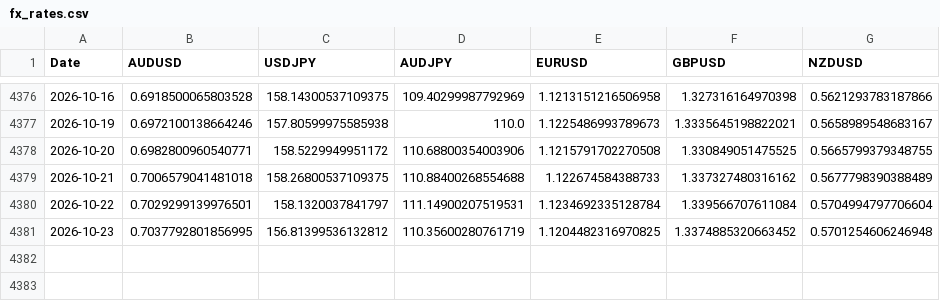
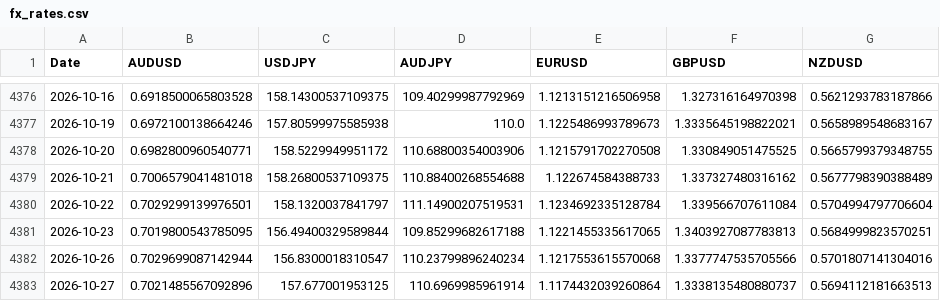
Before and after one commit to tbrown122387/ds-5005-public, a CSV file: lectures/data/fx_rates.csv, drawn as a sheet; only a part is shown, gaps mark what is left out.

```diff
--- a/lectures/data/fx_rates.csv
+++ b/lectures/data/fx_rates.csv
@@ -4380,2 +4380,4 @@ Date,AUDUSD,USDJPY,AUDJPY,EURUSD,GBPUSD,NZDUSD
 2026-10-22,0.7029299139976501,158.1320037841797,111.14900207519531,1.1234692335128784,1.339566707611084,0.5704994797706604
-2026-10-23,0.7037792801856995,156.81399536132812,110.35600280761719,1.1204482316970825,1.3374885320663452,0.5701254606246948
+2026-10-23,0.7019800543785095,156.49400329589844,109.85299682617188,1.1221455335617065,1.3403927087783813,0.5684999823570251
+2026-10-26,0.7029699087142944,156.8300018310547,110.23799896240234,1.1217553615570068,1.3377747535705566,0.5701807141304016
+2026-10-27,0.7021485567092896,157.677001953125,110.6969985961914,1.1174432039260864,1.3338135480880737,0.5694112181663513
```
Also changed, not shown: lectures/data/carry_pnl.csv, lectures/data/prices.csv, 8 other files.
